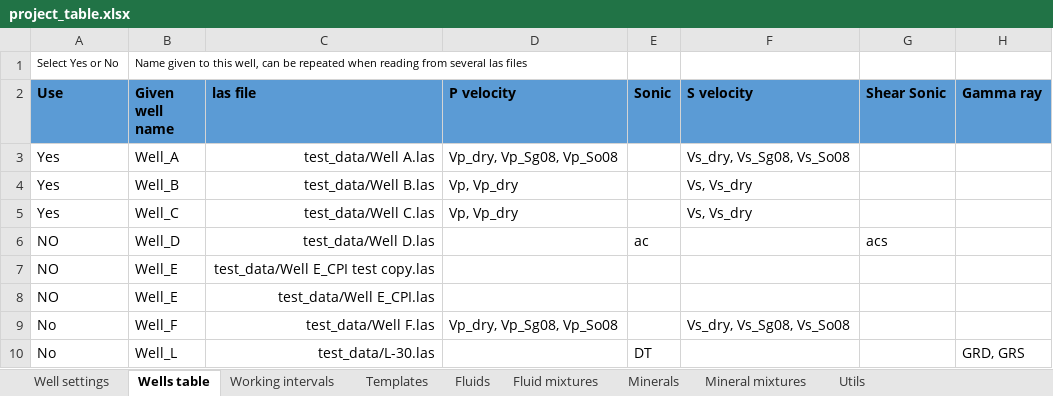
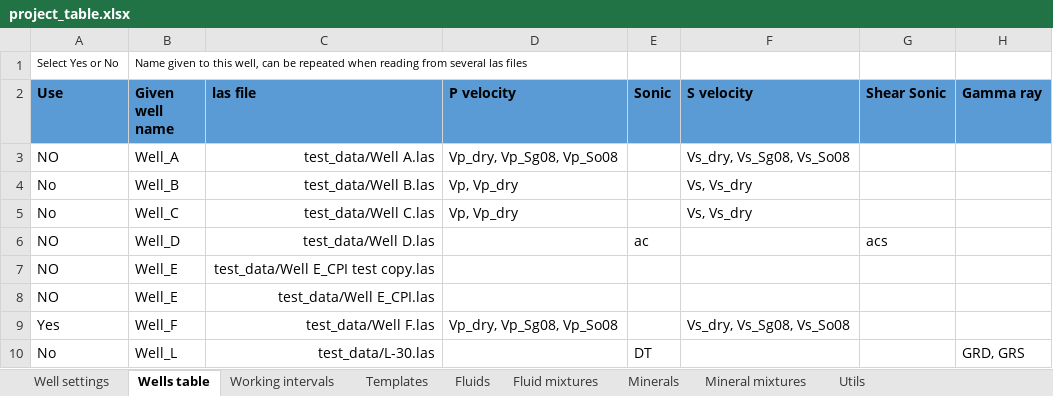
Before and after one commit to emblixt/blixt_rp, an Excel workbook: excels/project_table.xlsx, sheet Wells table, drawn as a sheet; only a part is shown; values as stored, in another font and other column widths than the file's, no borders; conditional formats not drawn; the diff names each change by its address in the sheet, - before the commit and + after, or states it on an @@ line.

```diff
--- a/excels/project_table.xlsx (sheet Wells table)
+++ b/excels/project_table.xlsx (sheet Wells table)
-A3 (Use): Yes
+A3 (Use): NO
-A4:A5 (Use): Yes
+A4:A5 (Use): No
-A9 (Use): No
+A9 (Use): Yes
```
Also changed, not shown: sheet Mineral mixtures, sheet Fluids, sheet Well settings, sheet Fluid mixtures, 6 other files.
